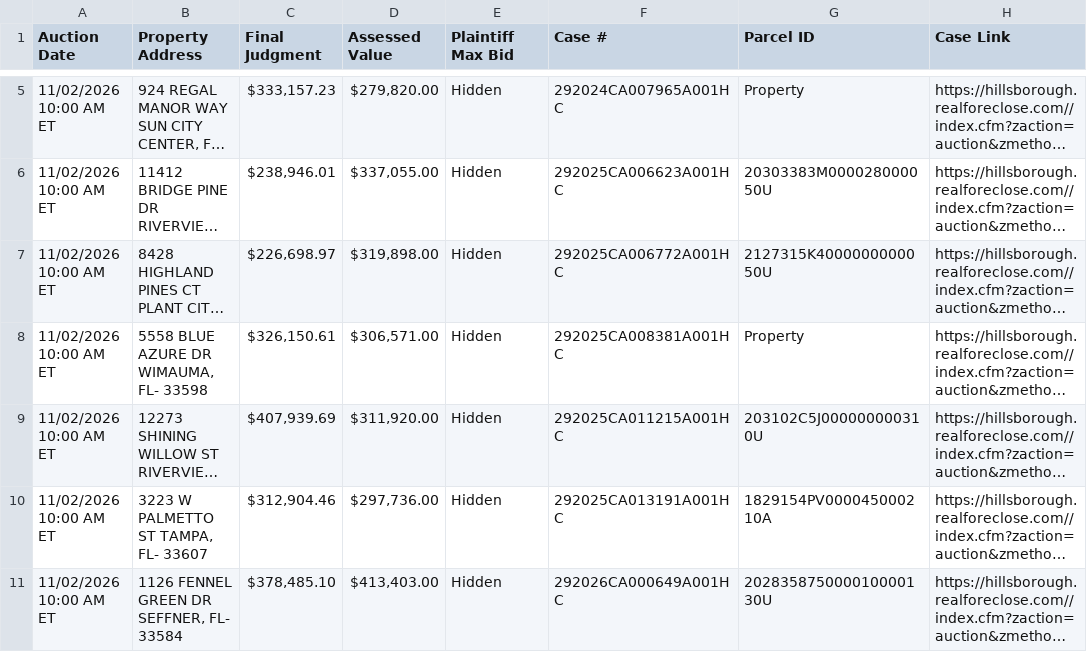
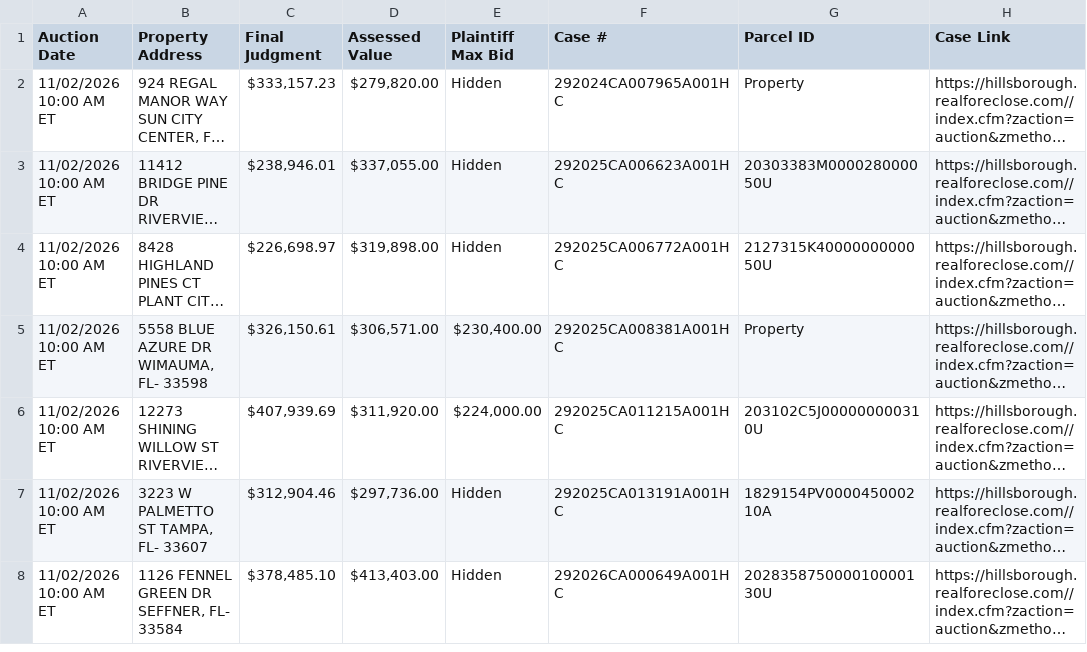
Before and after one commit to figlesias7/realforeclose-hillsborough, a CSV file: data/active_foreclosures.csv, drawn as a sheet; only a part is shown, gaps mark what is left out; long unchanged cells end in …; addresses are those after the commit; the diff covers the shown part only; the diff names each change by its address in the sheet, - before the commit and + after, or states it on an @@ line.

```diff
--- a/data/active_foreclosures.csv
+++ b/data/active_foreclosures.csv
-E5 (Plaintiff Max Bid): Hidden
+E5 (Plaintiff Max Bid): $230,400.00
-E6 (Plaintiff Max Bid): Hidden
+E6 (Plaintiff Max Bid): $224,000.00
```
Also changed, not shown: 3 added rows, 3 removed rows and 8 edited cells elsewhere in this file, data/all_seen.csv, data/event_log.csv, 3 other files.
